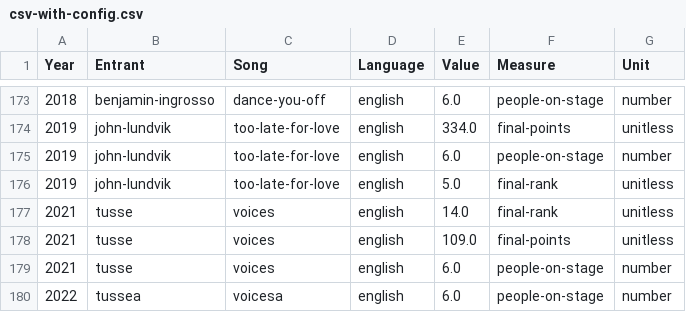
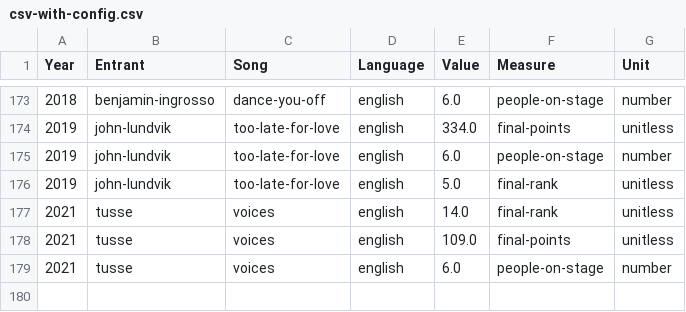
Before and after one commit to ONSdigital/csv-to-csvw-action, a CSV file: out/csv/csv_with_config/csv-with-config.csv, drawn as a sheet; only a part is shown, gaps mark what is left out.

```diff
--- a/out/csv/csv_with_config/csv-with-config.csv
+++ b/out/csv/csv_with_config/csv-with-config.csv
@@ -179,2 +179 @@ Year,Entrant,Song,Language,Value,Measure,Unit
 2021,tusse,voices,english,6.0,people-on-stage,number
-2022,tussea,voicesa,english,6.0,people-on-stage,number
```
Also changed, not shown: out/csv/csv_with_config/entrant.csv, out/csv/csv_with_config/song.csv, 11 other files.
